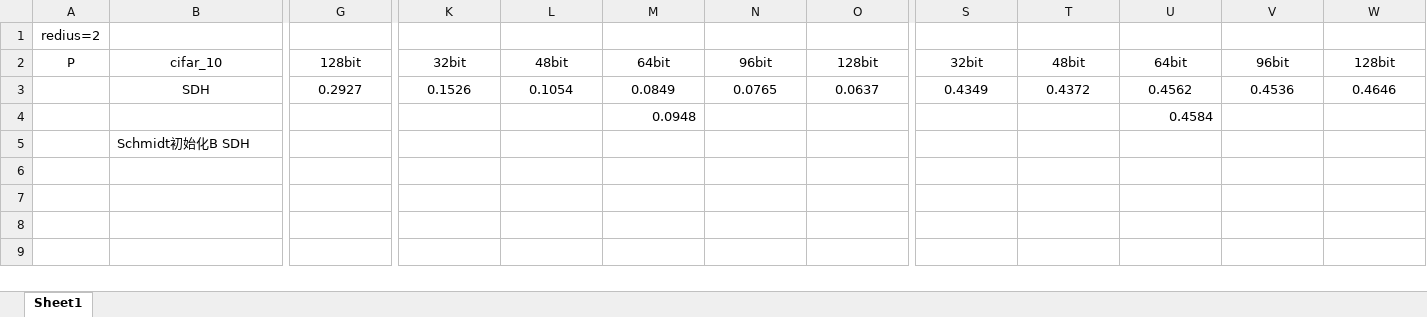
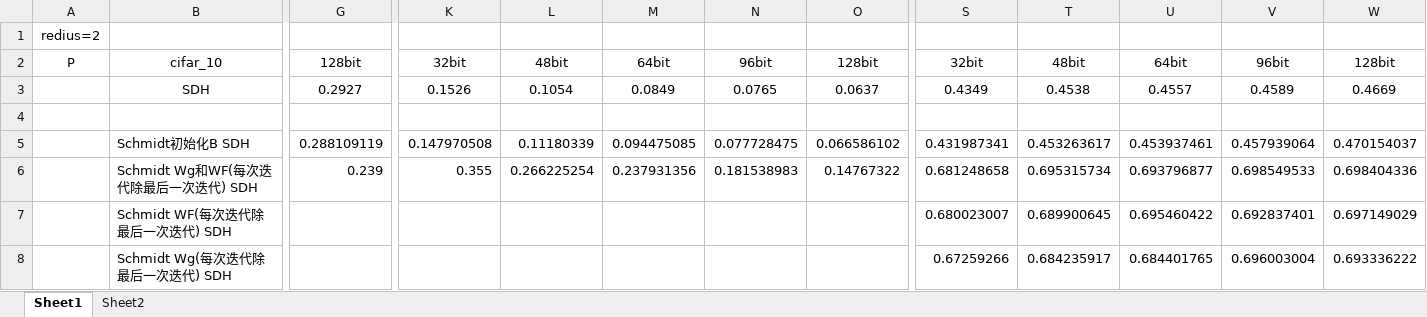
Before and after one commit to black3391/Hashtest_3, an Excel workbook: exp.xlsx, sheet Sheet1, drawn as a sheet; only a part is shown, gaps mark what is left out; values as stored, in another font and other column widths than the file's, no borders; removed rows and columns are numbered as before the commit, all else as after; rows hold the shown columns only; the diff names each change by its address in the sheet, - before the commit and + after, or states it on an @@ line.

```diff
--- a/exp.xlsx (sheet Sheet1)
+++ b/exp.xlsx (sheet Sheet1)
+sheet tab: Sheet2
-T3: 0.4372
+T3: 0.4538
-U3: 0.4562
+U3: 0.4557
-V3: 0.4536
+V3: 0.4589
-W3: 0.4646
+W3: 0.4669
-row 4:  |  |  |  |  | 0.0948 |  |  |  |  | 0.4584
+row 4: (empty)
-row 5:  | Schmidt初始化B SDH
+row 5:  | Schmidt初始化B SDH | 0.288109119 | 0.147970508 | 0.11180339 | 0.094475085 | 0.077728475 | 0.066586102 | 0.431987341 | 0.453263617 | 0.453937461 | 0.457939064 | 0.470154037
+row 6:  | Schmidt Wg和WF(每次迭代除最后一次迭代) SDH | 0.239 | 0.355 | 0.266225254 | 0.237931356 | 0.181538983 | 0.14767322 | 0.681248658 | 0.695315734 | 0.693796877 | 0.698549533 | 0.698404336
+row 7:  | Schmidt WF(每次迭代除最后一次迭代) SDH |  |  |  |  |  |  | 0.680023007 | 0.689900645 | 0.695460422 | 0.692837401 | 0.697149029
+row 8:  | Schmidt Wg(每次迭代除最后一次迭代) SDH |  |  |  |  |  |  | 0.67259266 | 0.684235917 | 0.684401765 | 0.696003004 | 0.693336222
```
Also changed, not shown: 3 other files.
